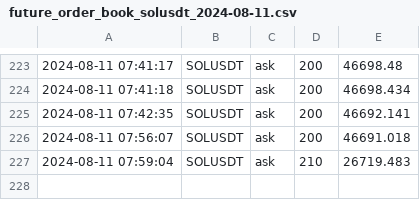
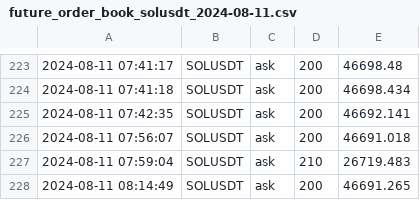
Before and after one commit to caotuanvu123/ob-btc-future, a CSV file: csv/spots/future_order_book_solusdt_2024-08-11.csv, drawn as a sheet; only a part is shown, gaps mark what is left out; the diff names each change by its address in the sheet, - before the commit and + after, or states it on an @@ line.

```diff
--- a/csv/spots/future_order_book_solusdt_2024-08-11.csv
+++ b/csv/spots/future_order_book_solusdt_2024-08-11.csv
+row 228: 2024-08-11 08:14:49 | SOLUSDT | ask | 200 | 46691.265
```
Also changed, not shown: csv/futures/future_order_book_btcusdt_2024-08-11.csv, csv/futures/future_order_book_solusdt_2024-08-11.csv, 1 other file.
